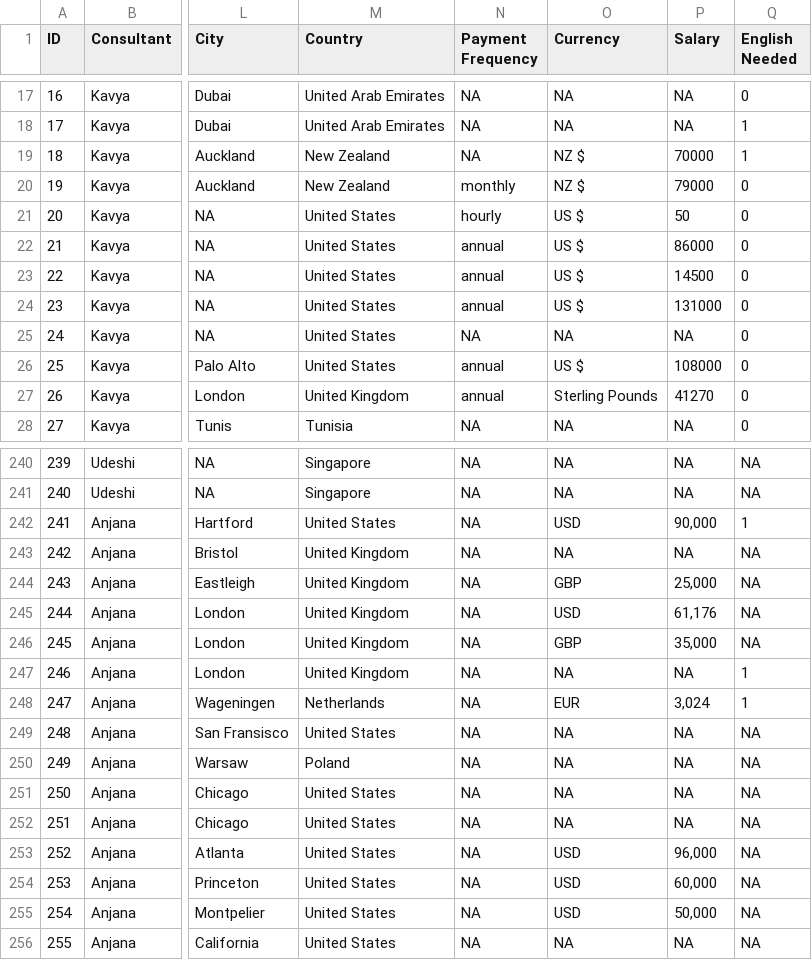
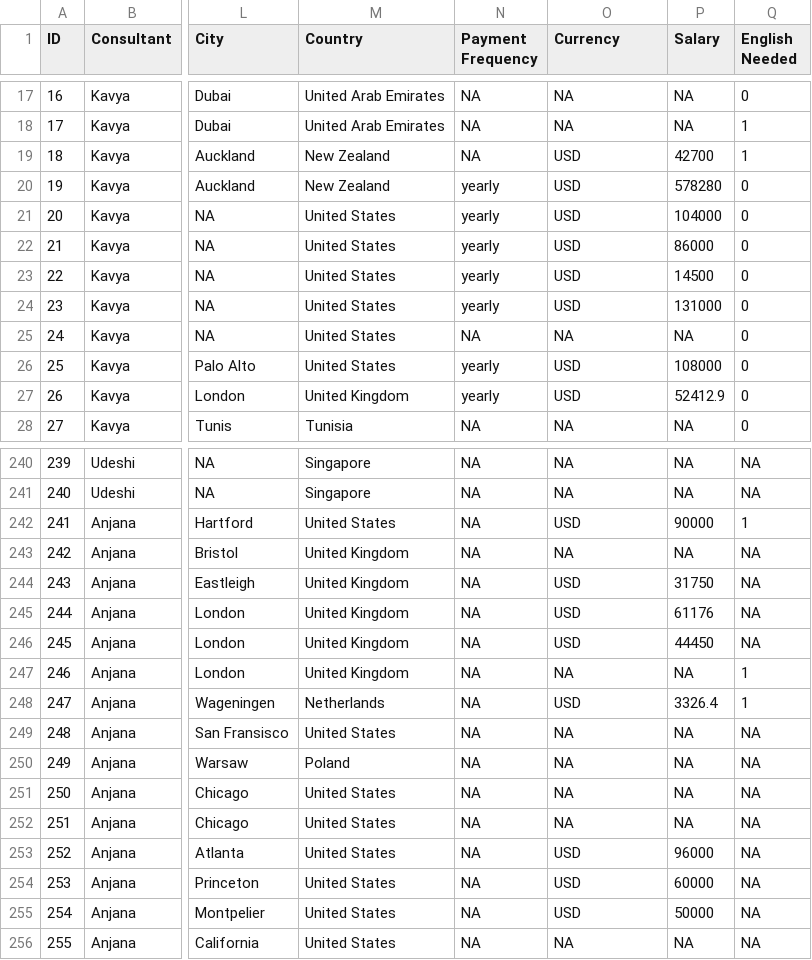
Before and after one commit to thiyangt/dsjobtraker_dashboard_mc, a CSV file: DStidy_2022.csv, drawn as a sheet; only a part is shown, gaps mark what is left out; the diff covers the shown part only; the diff names each change by its address in the sheet, - before the commit and + after, or states it on an @@ line.

Commit message:
updated salary column

```diff
--- a/DStidy_2022.csv
+++ b/DStidy_2022.csv
-O19:O20 (Currency): NZ $
+O19:O20 (Currency): USD
-P19 (Salary): 70000
+P19 (Salary): 42700
-N20 (Payment Frequency): monthly
+N20 (Payment Frequency): yearly
-P20 (Salary): 79000
+P20 (Salary): 578280
-N21 (Payment Frequency): hourly
+N21 (Payment Frequency): yearly
-O21:O24 (Currency): US $
+O21:O24 (Currency): USD
-P21 (Salary): 50
+P21 (Salary): 104000
-N22:N24 (Payment Frequency): annual
+N22:N24 (Payment Frequency): yearly
-N26:N27 (Payment Frequency): annual
+N26:N27 (Payment Frequency): yearly
-O26 (Currency): US $
+O26 (Currency): USD
-O27 (Currency): Sterling Pounds
+O27 (Currency): USD
-P27 (Salary): 41270
+P27 (Salary): 52412.9
-P242 (Salary): 90,000
+P242 (Salary): 90000
-O244 (Currency): GBP
+O244 (Currency): USD
-P244 (Salary): 25,000
+P244 (Salary): 31750
-P245 (Salary): 61,176
+P245 (Salary): 61176
-O246 (Currency): GBP
+O246 (Currency): USD
-P246 (Salary): 35,000
+P246 (Salary): 44450
-O248 (Currency): EUR
+O248 (Currency): USD
-P248 (Salary): 3,024
+P248 (Salary): 3326.4
-P253 (Salary): 96,000
+P253 (Salary): 96000
-P254 (Salary): 60,000
+P254 (Salary): 60000
-P255 (Salary): 50,000
+P255 (Salary): 50000
```
Also changed, not shown: 132 edited cells elsewhere in this file, 1 other file.
